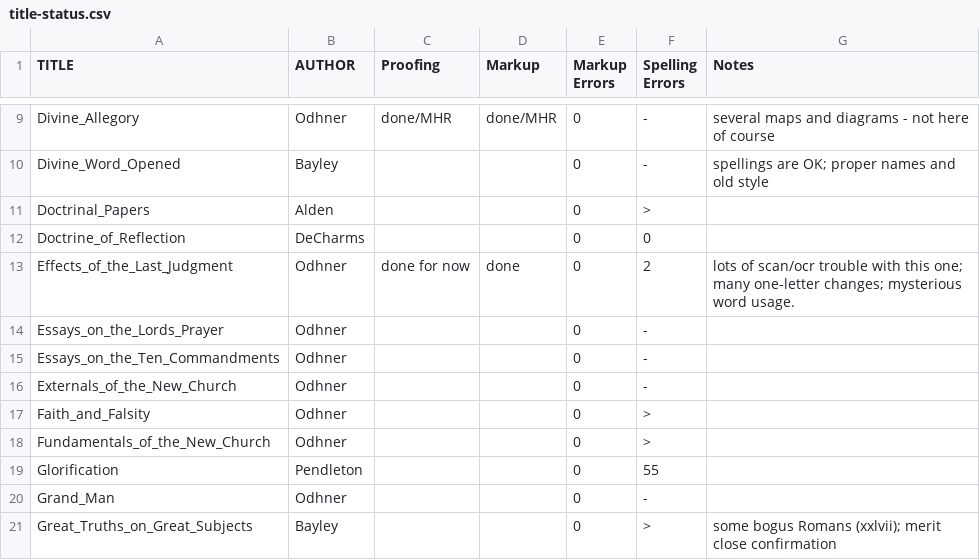
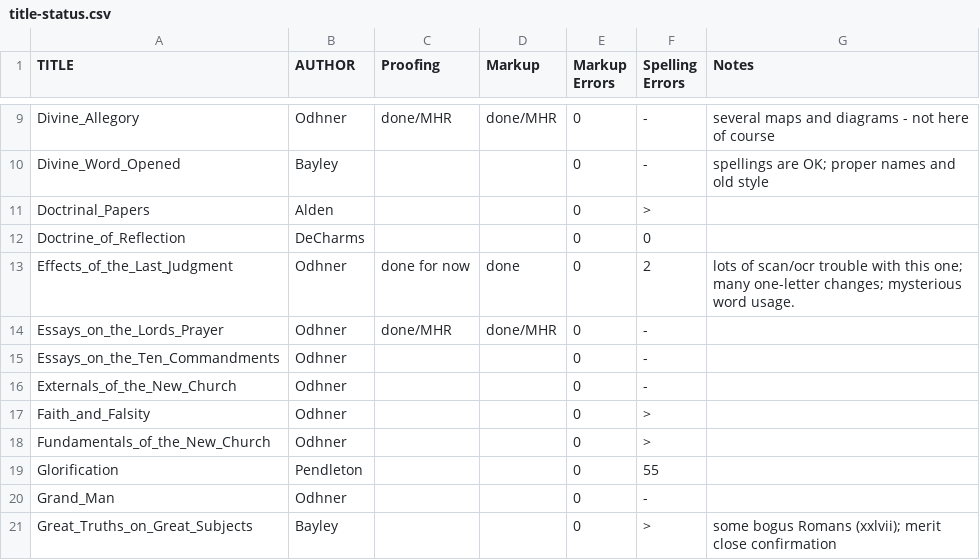
Before and after one commit to New-Christian-Bible-Study/swedenborg-collateral-literature, a CSV file: docs/title-status.csv, drawn as a sheet; only a part is shown, gaps mark what is left out.

```diff
--- a/docs/title-status.csv
+++ b/docs/title-status.csv
@@ -13,3 +13,3 @@ Doctrine_of_Reflection,DeCharms,,,0,0,
 Effects_of_the_Last_Judgment,Odhner,done for now,done,0,2,lots of scan/ocr trouble with this one; many one-letter changes; mysterious word usage.
-Essays_on_the_Lords_Prayer,Odhner,,,0,-,
+Essays_on_the_Lords_Prayer,Odhner,done/MHR,done/MHR,0,-,
 Essays_on_the_Ten_Commandments,Odhner,,,0,-,
```
Also changed, not shown: 2 other files.
